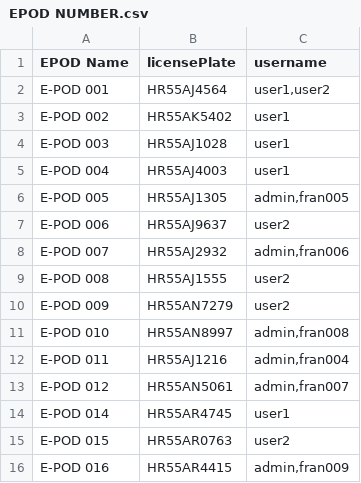
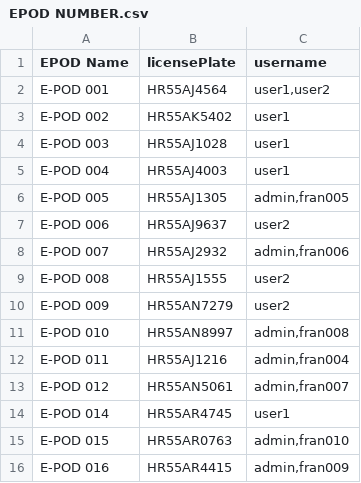
Before and after one commit to ranaarun901/ECMS, a CSV file: EPOD NUMBER.csv, drawn as a sheet.

Commit message:
Update EPOD NUMBER.csv

```diff
--- a/EPOD NUMBER.csv
+++ b/EPOD NUMBER.csv
@@ -14,3 +14,3 @@ E-POD 012,HR55AN5061,"admin,fran007"
 E-POD 014,HR55AR4745,user1
-E-POD 015,HR55AR0763,user2
+E-POD 015,HR55AR0763,"admin,fran010"
 E-POD 016,HR55AR4415,"admin,fran009"
```
